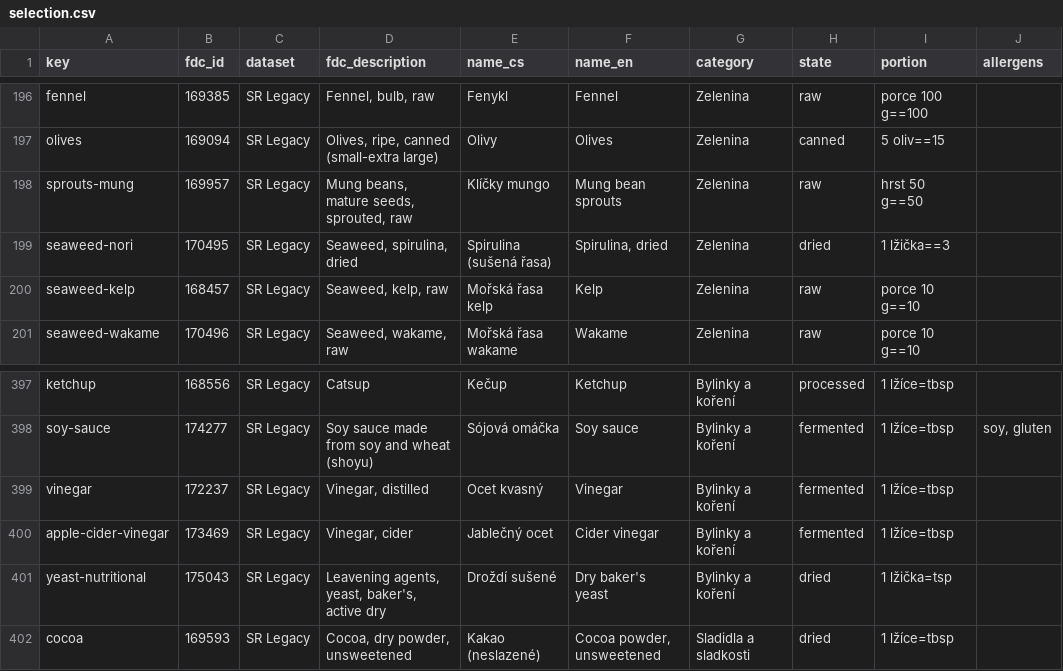
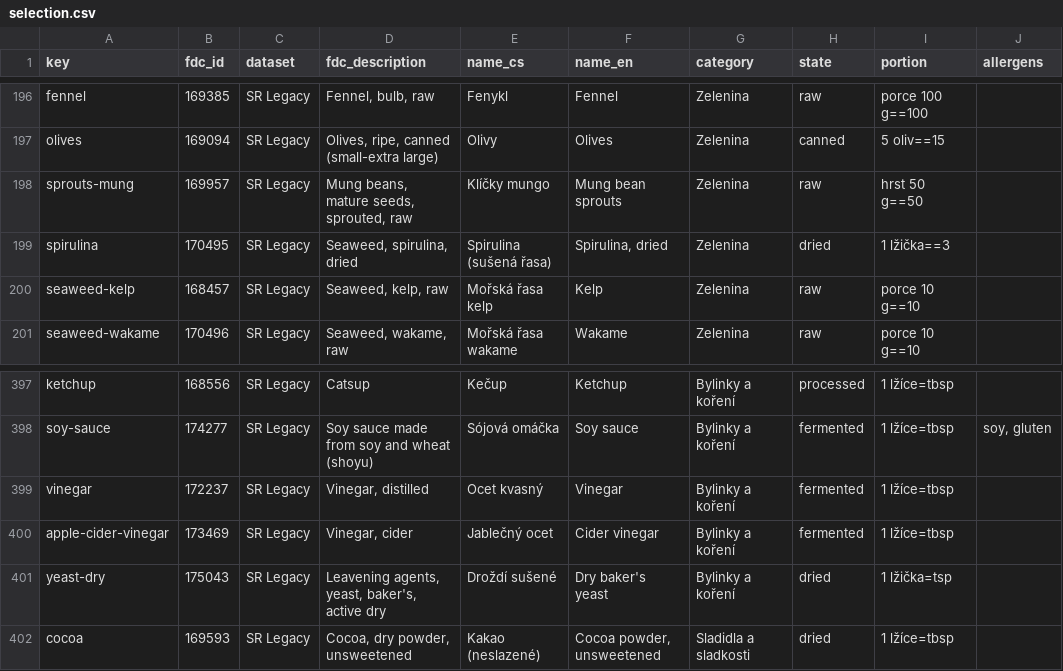
Before and after one commit to Miskus111/BETTER-LIVE-WEB-, a CSV file: scripts/foods/selection.csv, drawn as a sheet; only a part is shown, gaps mark what is left out.

```diff
--- a/scripts/foods/selection.csv
+++ b/scripts/foods/selection.csv
@@ -198,3 +198,3 @@ olives,169094,SR Legacy,"Olives, ripe, canned (small-extra large)",Olivy,Olives,
 sprouts-mung,169957,SR Legacy,"Mung beans, mature seeds, sprouted, raw",Klíčky mungo,Mung bean sprouts,Zelenina,raw,hrst 50 g==50,
-seaweed-nori,170495,SR Legacy,"Seaweed, spirulina, dried",Spirulina (sušená řasa),"Spirulina, dried",Zelenina,dried,1 lžička==3,
+spirulina,170495,SR Legacy,"Seaweed, spirulina, dried",Spirulina (sušená řasa),"Spirulina, dried",Zelenina,dried,1 lžička==3,
 seaweed-kelp,168457,SR Legacy,"Seaweed, kelp, raw",Mořská řasa kelp,Kelp,Zelenina,raw,porce 10 g==10,
@@ -400,3 +400,3 @@ vinegar,172237,SR Legacy,"Vinegar, distilled",Ocet kvasný,Vinegar,Bylinky a ko
 apple-cider-vinegar,173469,SR Legacy,"Vinegar, cider",Jablečný ocet,Cider vinegar,Bylinky a koření,fermented,1 lžíce=tbsp,
-yeast-nutritional,175043,SR Legacy,"Leavening agents, yeast, baker's, active dry",Droždí sušené,Dry baker's yeast,Bylinky a koření,dried,1 lžička=tsp,
+yeast-dry,175043,SR Legacy,"Leavening agents, yeast, baker's, active dry",Droždí sušené,Dry baker's yeast,Bylinky a koření,dried,1 lžička=tsp,
 cocoa,169593,SR Legacy,"Cocoa, dry powder, unsweetened",Kakao (neslazené),"Cocoa powder, unsweetened",Sladidla a sladkosti,dried,1 lžíce=tbsp,
```
Also changed, not shown: 8 other files.
